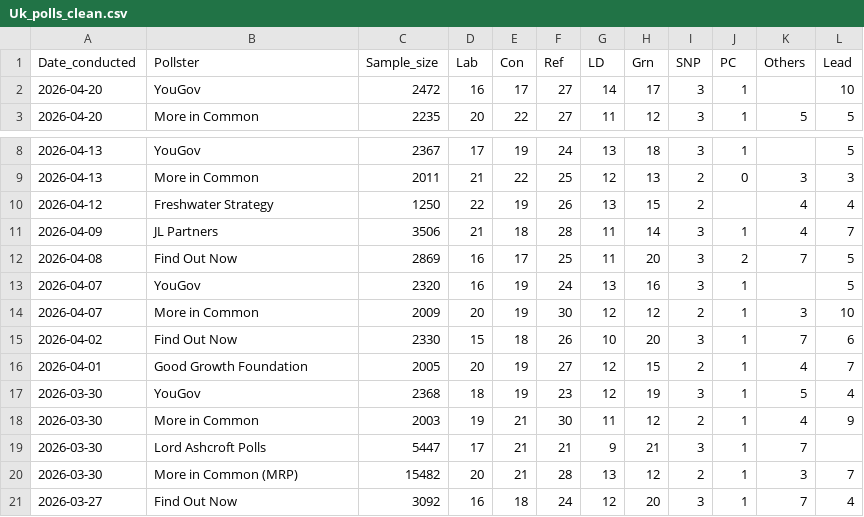
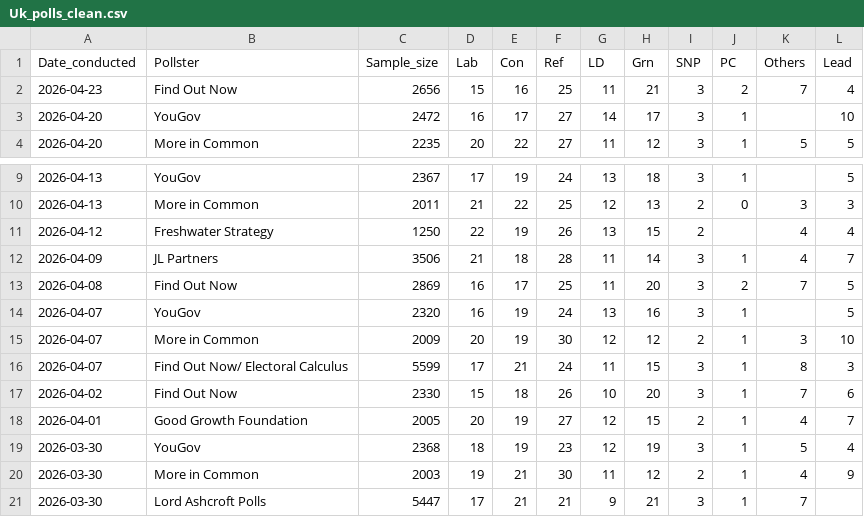
Before and after one commit to Andrevitali/PollsProject, a CSV file: Uk_polls_clean.csv, drawn as a sheet; only a part is shown, gaps mark what is left out; the shorter side is filled out with more unchanged rows.

```diff
--- a/Uk_polls_clean.csv
+++ b/Uk_polls_clean.csv
@@ -1,2 +1,3 @@
 Date_conducted,Pollster,Sample_size,Lab,Con,Ref,LD,Grn,SNP,PC,Others,Lead
+2026-04-23,Find Out Now,2656,15,16,25,11,21,3,2,7,4
 2026-04-20,YouGov,2472,16,17,27,14,17,3,1,,10
@@ -14,2 +15,3 @@ Date_conducted,Pollster,Sample_size,Lab,Con,Ref,LD,Grn,SNP,PC,Others,Lead
 2026-04-07,More in Common,2009,20,19,30,12,12,2,1,3,10
+2026-04-07,Find Out Now/ Electoral Calculus,5599,17,21,24,11,15,3,1,8,3
 2026-04-02,Find Out Now,2330,15,18,26,10,20,3,1,7,6
```
Also changed, not shown: UK_national_polls_last5years_bs4.csv, 1 other file.
